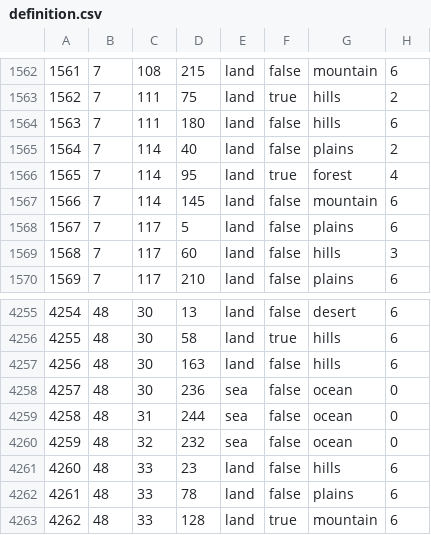
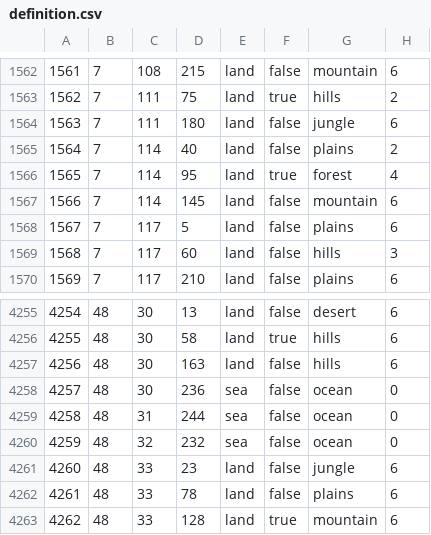
Before and after one commit to Force-Attack/Force-Attack, a CSV file: map/definition.csv, drawn as a sheet; only a part is shown, gaps mark what is left out.

Commit message:
Update definition.csv

```diff
--- a/map/definition.csv
+++ b/map/definition.csv
@@ -1563,3 +1563,3 @@
 1562;7;111;75;land;true;hills;2
-1563;7;111;180;land;false;hills;6
+1563;7;111;180;land;false;jungle;6
 1564;7;114;40;land;false;plains;2
@@ -4260,3 +4260,3 @@
 4259;48;32;232;sea;false;ocean;0
-4260;48;33;23;land;false;hills;6
+4260;48;33;23;land;false;jungle;6
 4261;48;33;78;land;false;plains;6
```
